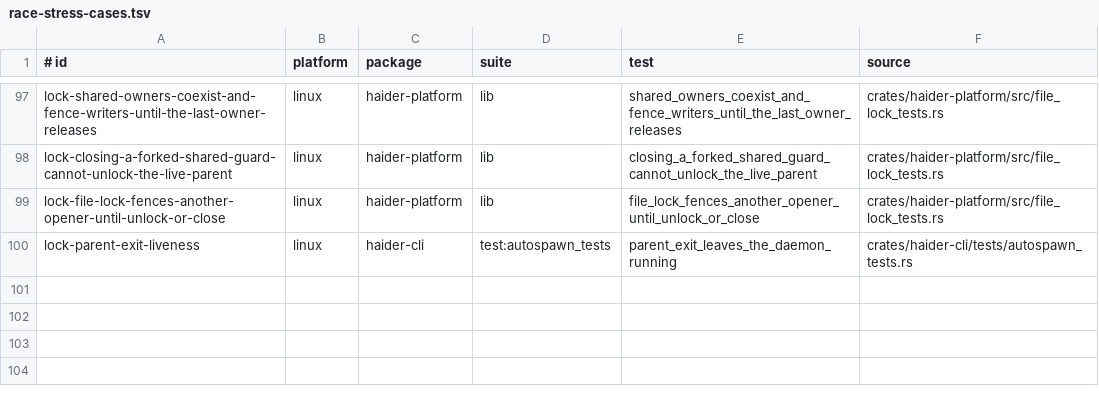
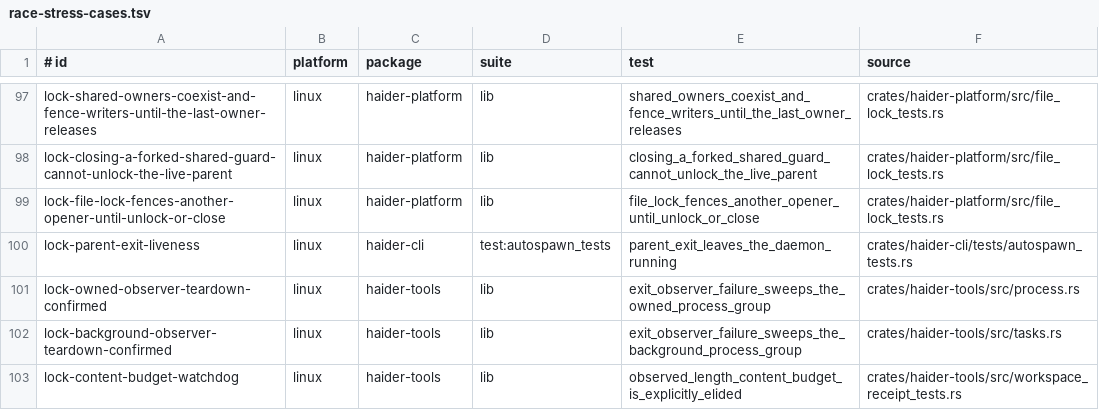
Before and after one commit to Rizzist/haider-agent, a TSV file: scripts/race-stress-cases.tsv, drawn as a sheet; only a part is shown, gaps mark what is left out; the diff names each change by its address in the sheet, - before the commit and + after, or states it on an @@ line.

Commit message:
test: observe process teardown before releasing fixtures
Wait for kernel-confirmed process-group death with the fixture watchdog and retain owned failure cleanup. Keep descendant fail-safe lifetime beyond the observation bound. Use the same fixture bound for the content-cap probe without changing production budgets, and register the existing cases for Linux load stress.

```diff
--- a/scripts/race-stress-cases.tsv
+++ b/scripts/race-stress-cases.tsv
+row 101: lock-owned-observer-teardown-confirmed | linux | haider-tools | lib | exit_observer_failure_sweeps_the_owned_process_group | crates/haider-tools/src/process.rs
+row 102: lock-background-observer-teardown-confirmed | linux | haider-tools | lib | exit_observer_failure_sweeps_the_background_process_group | crates/haider-tools/src/tasks.rs
+row 103: lock-content-budget-watchdog | linux | haider-tools | lib | observed_length_content_budget_is_explicitly_elided | crates/haider-tools/src/workspace_receipt_tests.rs
```
Also changed, not shown: 3 other files.
